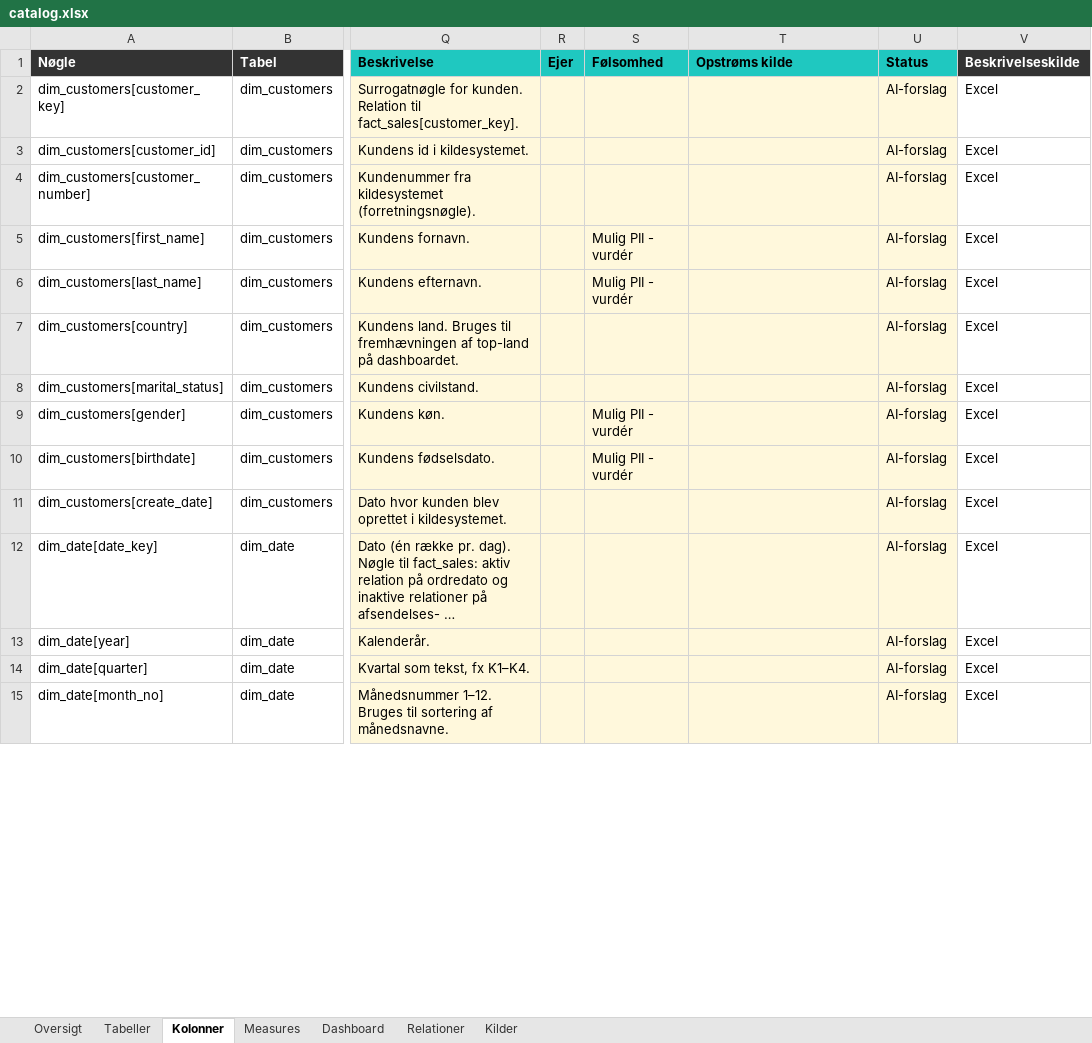
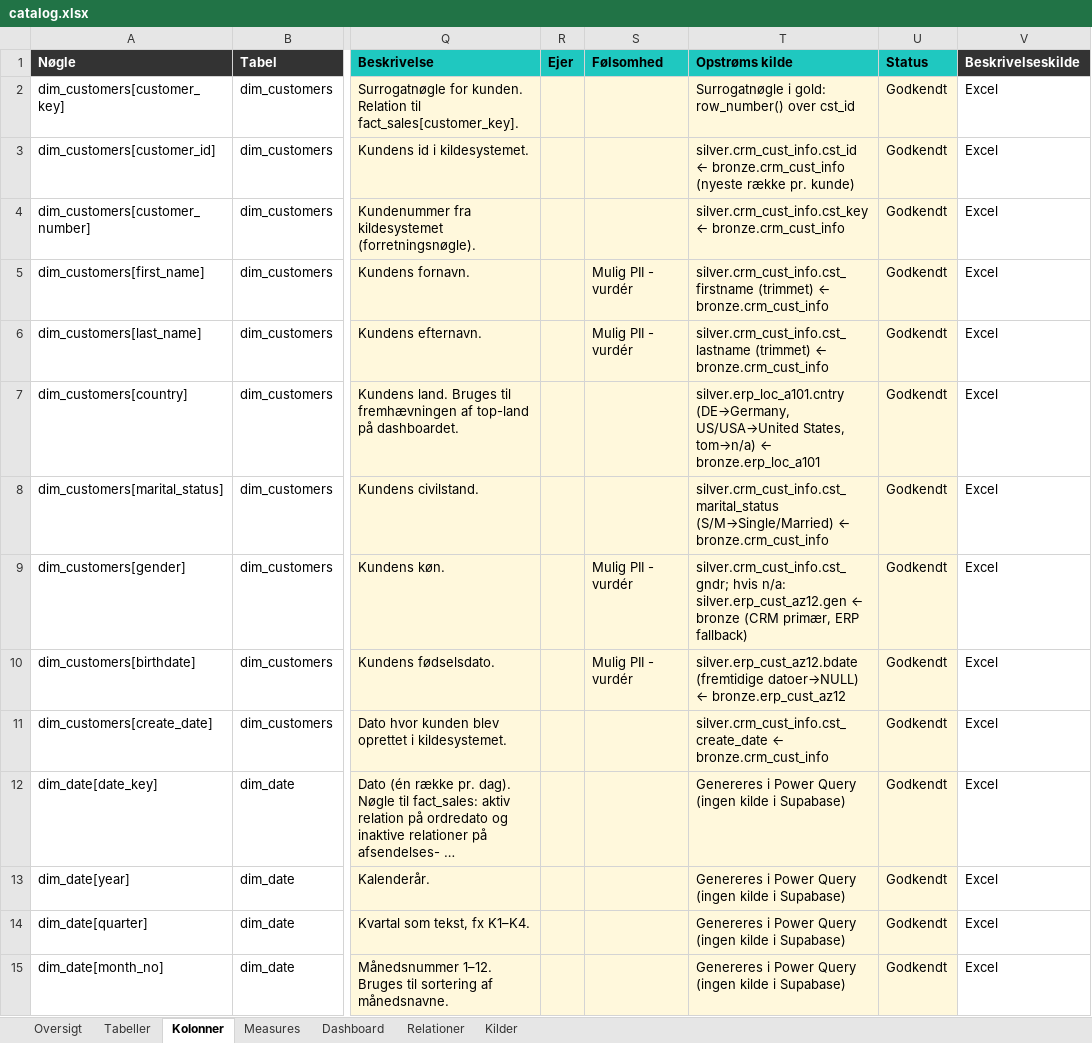
Before and after one commit to Forza20/Datamodellering, an Excel workbook: output/dwh_gold/docs/catalog.xlsx, sheet Kolonner, drawn as a sheet; only a part is shown, gaps mark what is left out; long unchanged cells end in …; values as stored, in another font and other column widths than the file's, no borders; the diff covers the shown part only; the diff names each change by its address in the sheet, - before the commit and + after, or states it on an @@ line.

```diff
--- a/output/dwh_gold/docs/catalog.xlsx (sheet Kolonner)
+++ b/output/dwh_gold/docs/catalog.xlsx (sheet Kolonner)
-T2 (Opstrøms kilde): (empty)
+T2 (Opstrøms kilde): Surrogatnøgle i gold: row_number() over cst_id
-U2:U15 (Status): AI-forslag
+U2:U15 (Status): Godkendt
-T3 (Opstrøms kilde): (empty)
+T3 (Opstrøms kilde): silver.crm_cust_info.cst_id ← bronze.crm_cust_info (nyeste række pr. kunde)
-T4 (Opstrøms kilde): (empty)
+T4 (Opstrøms kilde): silver.crm_cust_info.cst_key ← bronze.crm_cust_info
-T5 (Opstrøms kilde): (empty)
+T5 (Opstrøms kilde): silver.crm_cust_info.cst_firstname (trimmet) ← bronze.crm_cust_info
-T6 (Opstrøms kilde): (empty)
+T6 (Opstrøms kilde): silver.crm_cust_info.cst_lastname (trimmet) ← bronze.crm_cust_info
-T7 (Opstrøms kilde): (empty)
+T7 (Opstrøms kilde): silver.erp_loc_a101.cntry (DE→Germany, US/USA→United States, tom→n/a) ← bronze.erp_loc_a101
-T8 (Opstrøms kilde): (empty)
+T8 (Opstrøms kilde): silver.crm_cust_info.cst_marital_status (S/M→Single/Married) ← bronze.crm_cust_info
-T9 (Opstrøms kilde): (empty)
+T9 (Opstrøms kilde): silver.crm_cust_info.cst_gndr; hvis n/a: silver.erp_cust_az12.gen ← bronze (CRM primær, ERP fallback)
-T10 (Opstrøms kilde): (empty)
+T10 (Opstrøms kilde): silver.erp_cust_az12.bdate (fremtidige datoer→NULL) ← bronze.erp_cust_az12
-T11 (Opstrøms kilde): (empty)
+T11 (Opstrøms kilde): silver.crm_cust_info.cst_create_date ← bronze.crm_cust_info
-T12:T15 (Opstrøms kilde): (empty)
+T12:T15 (Opstrøms kilde): Genereres i Power Query (ingen kilde i Supabase)
```
Also changed, not shown: 52 edited cells elsewhere in this sheet, sheet Measures, sheet Tabeller, sheet Oversigt, 7 other files.
